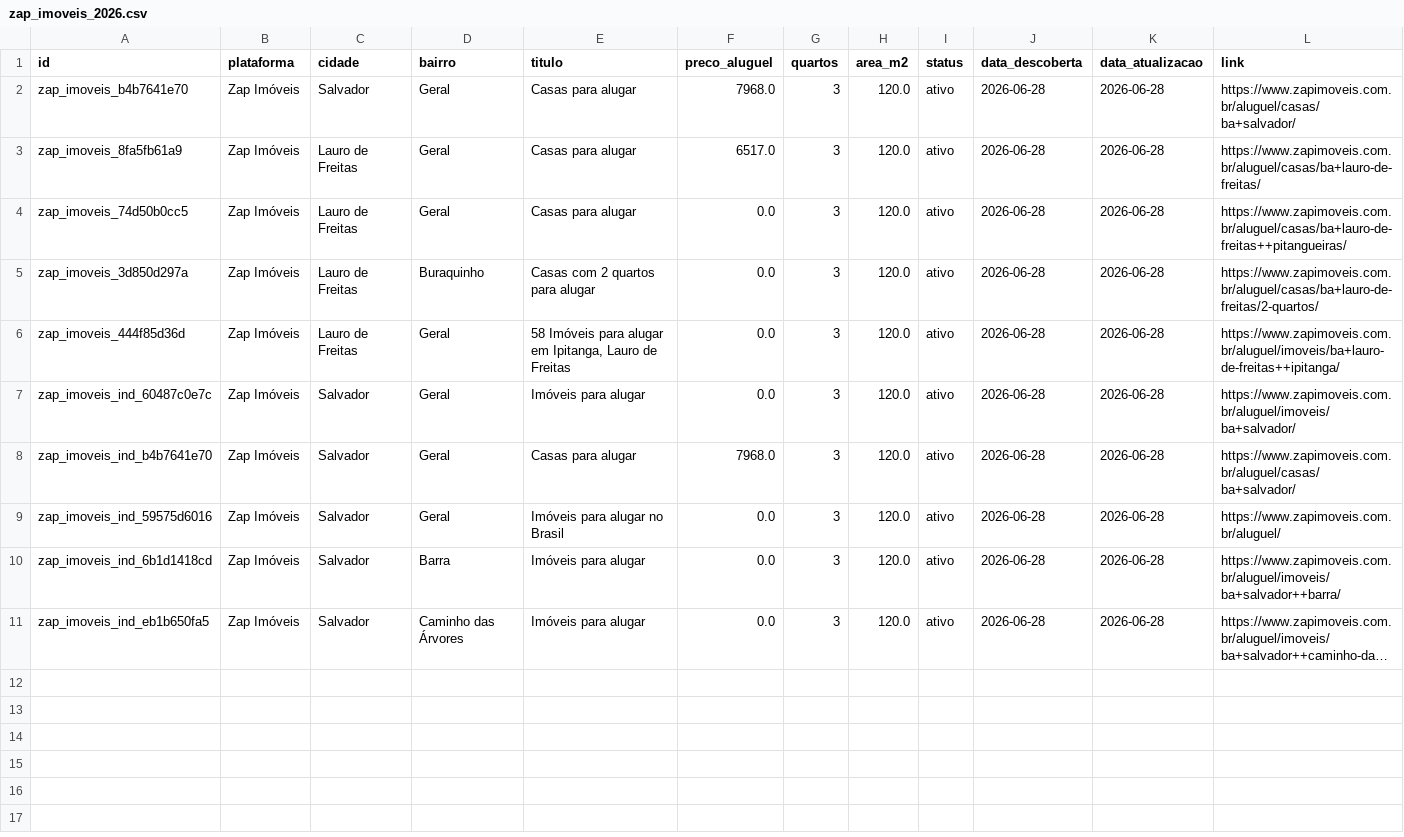
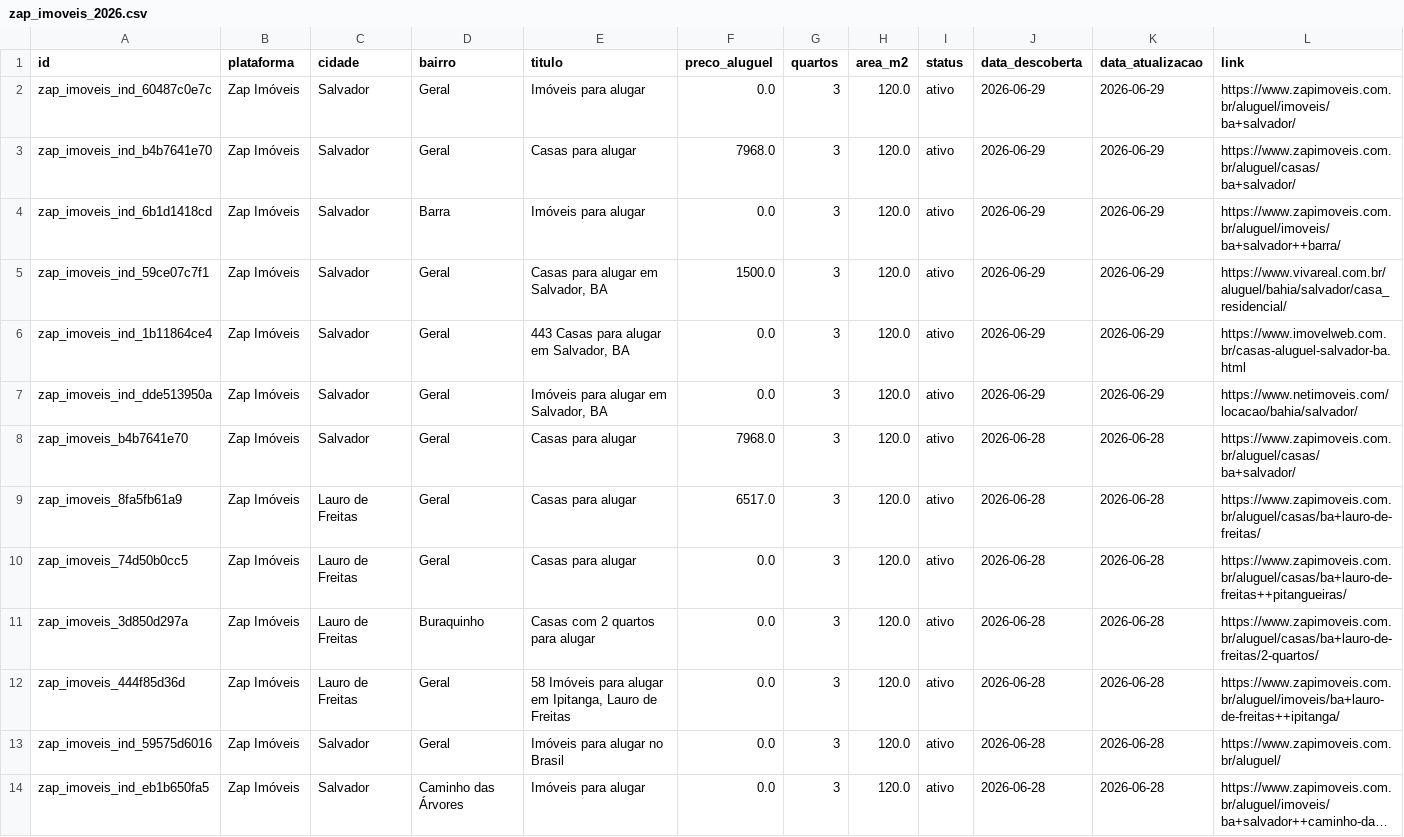
Before and after one commit to yuriluna85/aluguel-salvador, a CSV file: data/zap_imoveis_2026.csv, drawn as a sheet; long unchanged cells end in …; removed rows and columns are numbered as before the commit, all else as after; the diff names each change by its address in the sheet, - before the commit and + after, or states it on an @@ line.

```diff
--- a/data/zap_imoveis_2026.csv
+++ b/data/zap_imoveis_2026.csv
+row 2: zap_imoveis_ind_60487c0e7c | Zap Imóveis | Salvador | Geral | Imóveis para alugar | 0.0 | 3 | 120.0 | ativo | 2026-06-29 | 2026-06-29 | https://www.zapimoveis.com.br/aluguel/imoveis/ba+salvador/
+row 3: zap_imoveis_ind_b4b7641e70 | Zap Imóveis | Salvador | Geral | Casas para alugar | 7968.0 | 3 | 120.0 | ativo | 2026-06-29 | 2026-06-29 | https://www.zapimoveis.com.br/aluguel/casas/ba+salvador/
+row 4: zap_imoveis_ind_6b1d1418cd | Zap Imóveis | Salvador | Barra | Imóveis para alugar | 0.0 | 3 | 120.0 | ativo | 2026-06-29 | 2026-06-29 | https://www.zapimoveis.com.br/aluguel/imoveis/ba+salvador++barra/
+row 5: zap_imoveis_ind_59ce07c7f1 | Zap Imóveis | Salvador | Geral | Casas para alugar em Salvador, BA | 1500.0 | 3 | 120.0 | ativo | 2026-06-29 | 2026-06-29 | https://www.vivareal.com.br/aluguel/bahia/salvador/casa_residencial/
+row 6: zap_imoveis_ind_1b11864ce4 | Zap Imóveis | Salvador | Geral | 443 Casas para alugar em Salvador, BA | 0.0 | 3 | 120.0 | ativo | 2026-06-29 | 2026-06-29 | https://www.imovelweb.com.br/casas-aluguel-salvador-ba.html
+row 7: zap_imoveis_ind_dde513950a | Zap Imóveis | Salvador | Geral | Imóveis para alugar em Salvador, BA | 0.0 | 3 | 120.0 | ativo | 2026-06-29 | 2026-06-29 | https://www.netimoveis.com/locacao/bahia/salvador/
-row 7: zap_imoveis_ind_60487c0e7c | Zap Imóveis | Salvador | Geral | Imóveis para alugar | 0.0 | 3 | 120.0 | ativo | 2026-06-28 | 2026-06-28 | https://www.zapimoveis.com.br/aluguel/imoveis/ba+salvador/
-row 8: zap_imoveis_ind_b4b7641e70 | Zap Imóveis | Salvador | Geral | Casas para alugar | 7968.0 | 3 | 120.0 | ativo | 2026-06-28 | 2026-06-28 | https://www.zapimoveis.com.br/aluguel/casas/ba+salvador/
-row 10: zap_imoveis_ind_6b1d1418cd | Zap Imóveis | Salvador | Barra | Imóveis para alugar | 0.0 | 3 | 120.0 | ativo | 2026-06-28 | 2026-06-28 | https://www.zapimoveis.com.br/aluguel/imoveis/ba+salvador++barra/
```
Also changed, not shown: data/olx_2026.csv, data/quintoandar_2026.csv, 3 other files.
